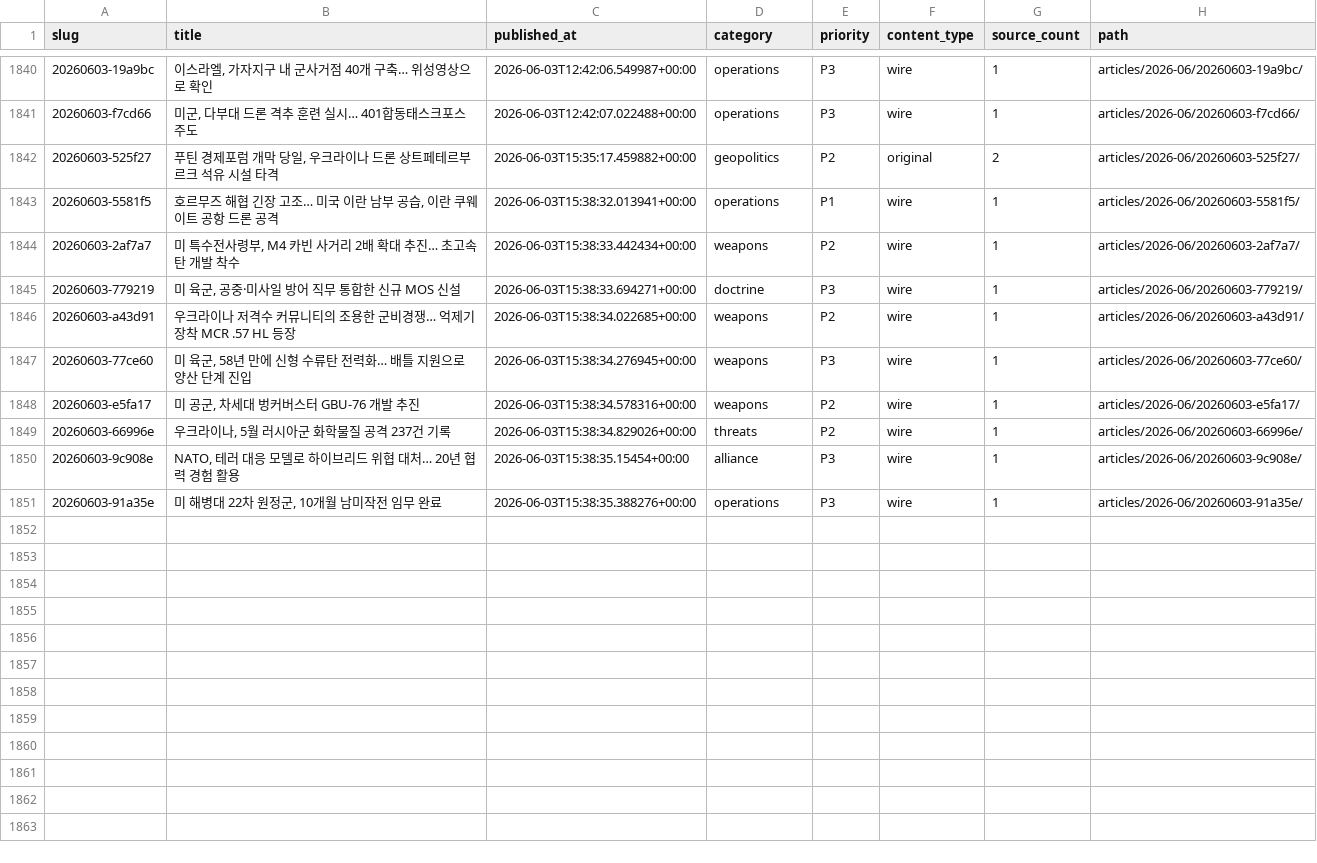
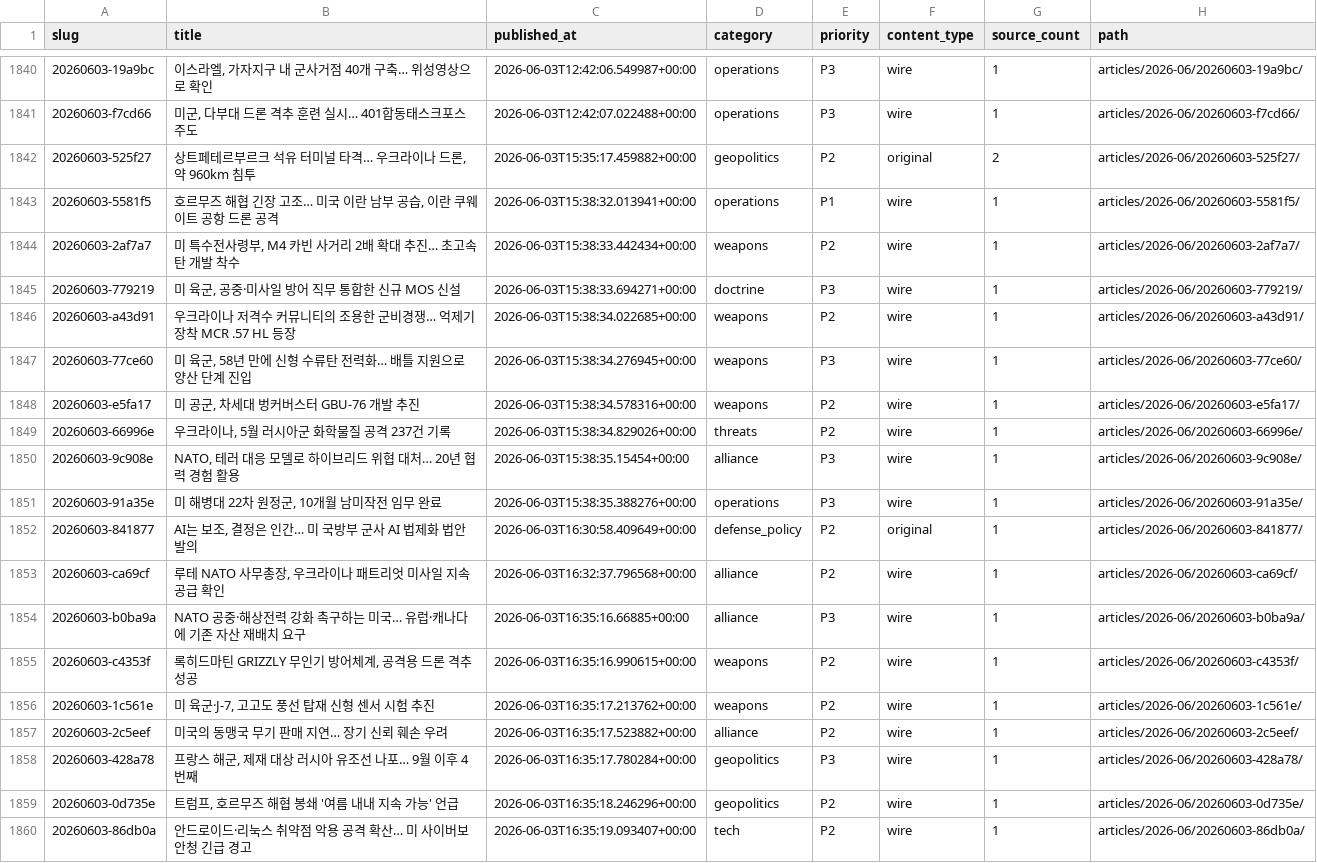
Before and after one commit to CombatSociety/data, a CSV file: index.csv, drawn as a sheet; only a part is shown, gaps mark what is left out.

Commit message:
mirror: 1859 articles + 36 briefs @ 2026-06-04 02:15 KST

```diff
--- a/index.csv
+++ b/index.csv
@@ -1841,3 +1841,3 @@ slug,title,published_at,category,priority,content_type,source_count,path
 20260603-f7cd66,"미군, 다부대 드론 격추 훈련 실시… 401합동태스크포스 주도",2026-06-03T12:42:07.022488+00:00,operations,P3,wire,1,articles/2026-06/20260603-f7cd66/
-20260603-525f27,"푸틴 경제포럼 개막 당일, 우크라이나 드론 상트페테르부르크 석유 시설 타격",2026-06-03T15:35:17.459882+00:00,geopolitics,P2,original,2,articles/2026-06/20260603-525f27/
+20260603-525f27,"상트페테르부르크 석유 터미널 타격… 우크라이나 드론, 약 960km 침투",2026-06-03T15:35:17.459882+00:00,geopolitics,P2,original,2,articles/2026-06/20260603-525f27/
 20260603-5581f5,"호르무즈 해협 긴장 고조… 미국 이란 남부 공습, 이란 쿠웨이트 공항 드론 공격",2026-06-03T15:38:32.013941+00:00,operations,P1,wire,1,articles/2026-06/20260603-5581f5/
@@ -1851 +1851,10 @@ slug,title,published_at,category,priority,content_type,source_count,path
 20260603-91a35e,"미 해병대 22차 원정군, 10개월 남미작전 임무 완료",2026-06-03T15:38:35.388276+00:00,operations,P3,wire,1,articles/2026-06/20260603-91a35e/
+20260603-841877,"AI는 보조, 결정은 인간… 미 국방부 군사 AI 법제화 법안 발의",2026-06-03T16:30:58.409649+00:00,defense_policy,P2,original,1,articles/2026-06/20260603-841877/
+20260603-ca69cf,"루테 NATO 사무총장, 우크라이나 패트리엇 미사일 지속 공급 확인",2026-06-03T16:32:37.796568+00:00,alliance,P2,wire,1,articles/2026-06/20260603-ca69cf/
+20260603-b0ba9a,NATO 공중·해상전력 강화 촉구하는 미국… 유럽·캐나다에 기존 자산 재배치 요구,2026-06-03T16:35:16.66885+00:00,alliance,P3,wire,1,articles/2026-06/20260603-b0ba9a/
+20260603-c4353f,"록히드마틴 GRIZZLY 무인기 방어체계, 공격용 드론 격추 성공",2026-06-03T16:35:16.990615+00:00,weapons,P2,wire,1,articles/2026-06/20260603-c4353f/
+20260603-1c561e,"미 육군·J-7, 고고도 풍선 탑재 신형 센서 시험 추진",2026-06-03T16:35:17.213762+00:00,weapons,P2,wire,1,articles/2026-06/20260603-1c561e/
+20260603-2c5eef,미국의 동맹국 무기 판매 지연… 장기 신뢰 훼손 우려,2026-06-03T16:35:17.523882+00:00,alliance,P2,wire,1,articles/2026-06/20260603-2c5eef/
+20260603-428a78,"프랑스 해군, 제재 대상 러시아 유조선 나포… 9월 이후 4번째",2026-06-03T16:35:17.780284+00:00,geopolitics,P3,wire,1,articles/2026-06/20260603-428a78/
+20260603-0d735e,"트럼프, 호르무즈 해협 봉쇄 '여름 내내 지속 가능' 언급",2026-06-03T16:35:18.246296+00:00,geopolitics,P2,wire,1,articles/2026-06/20260603-0d735e/
+20260603-86db0a,안드로이드·리눅스 취약점 악용 공격 확산… 미 사이버보안청 긴급 경고,2026-06-03T16:35:19.093407+00:00,tech,P2,wire,1,articles/2026-06/20260603-86db0a/
```
Also changed, not shown: 29 other files.
